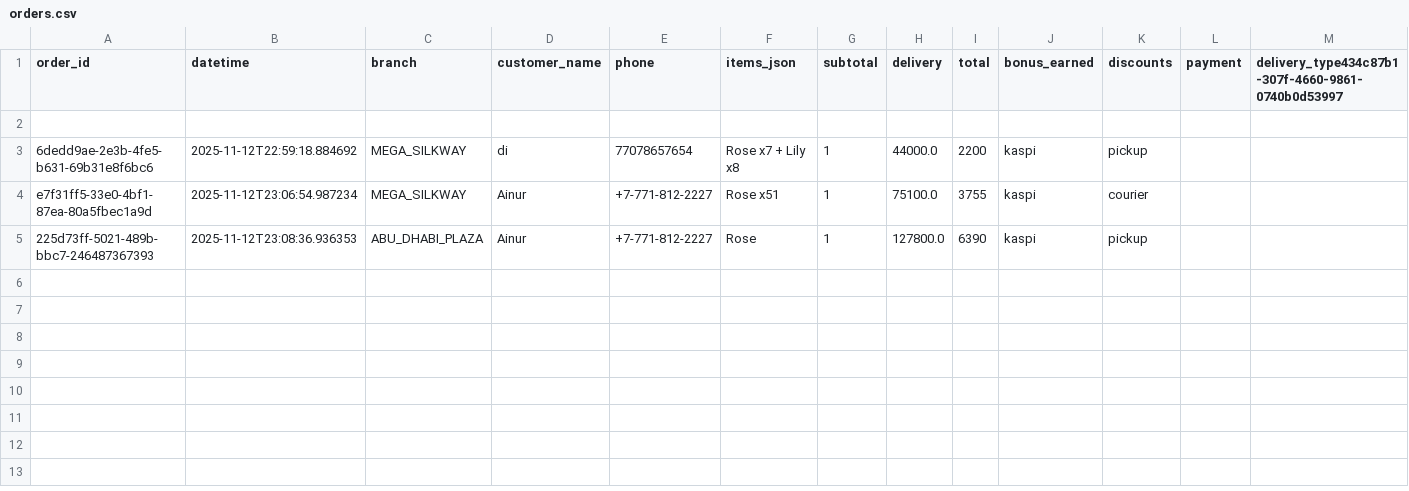
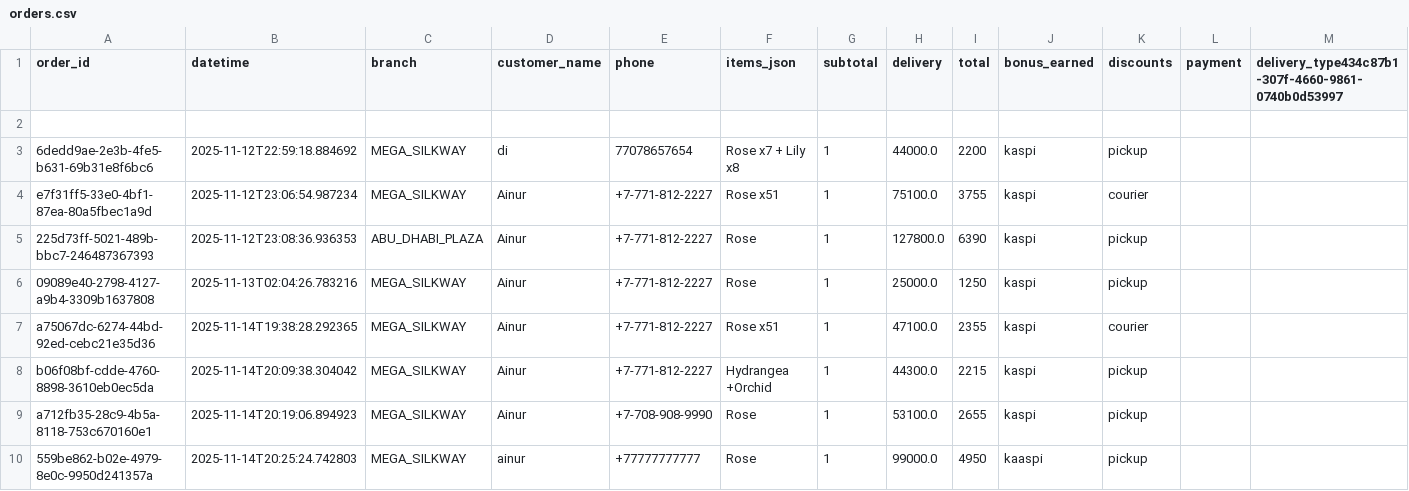
Before and after one commit to mdinaramed/E-Commerce-Shopping-Cart, a CSV file: data/orders.csv, drawn as a sheet; only a part is shown; rows hold the shown columns only; the diff names each change by its address in the sheet, - before the commit and + after, or states it on an @@ line.

```diff
--- a/data/orders.csv
+++ b/data/orders.csv
+row 6: 09089e40-2798-4127-a9b4-3309b1637808 | 2025-11-13T02:04:26.783216 | MEGA_SILKWAY | Ainur | +7-771-812-2227 | Rose | 1 | 25000.0 | 1250 | kaspi | pickup
+row 7: a75067dc-6274-44bd-92ed-cebc21e35d36 | 2025-11-14T19:38:28.292365 | MEGA_SILKWAY | Ainur | +7-771-812-2227 | Rose x51 | 1 | 47100.0 | 2355 | kaspi | courier
+row 8: b06f08bf-cdde-4760-8898-3610eb0ec5da | 2025-11-14T20:09:38.304042 | MEGA_SILKWAY | Ainur | +7-771-812-2227 | Hydrangea +Orchid | 1 | 44300.0 | 2215 | kaspi | pickup
+row 9: a712fb35-28c9-4b5a-8118-753c670160e1 | 2025-11-14T20:19:06.894923 | MEGA_SILKWAY | Ainur | +7-708-908-9990 | Rose | 1 | 53100.0 | 2655 | kaspi | pickup
+row 10: 559be862-b02e-4979-8e0c-9950d241357a | 2025-11-14T20:25:24.742803 | MEGA_SILKWAY | ainur | +77777777777 | Rose | 1 | 99000.0 | 4950 | kaaspi | pickup
```
Also changed, not shown: 13 other files.
